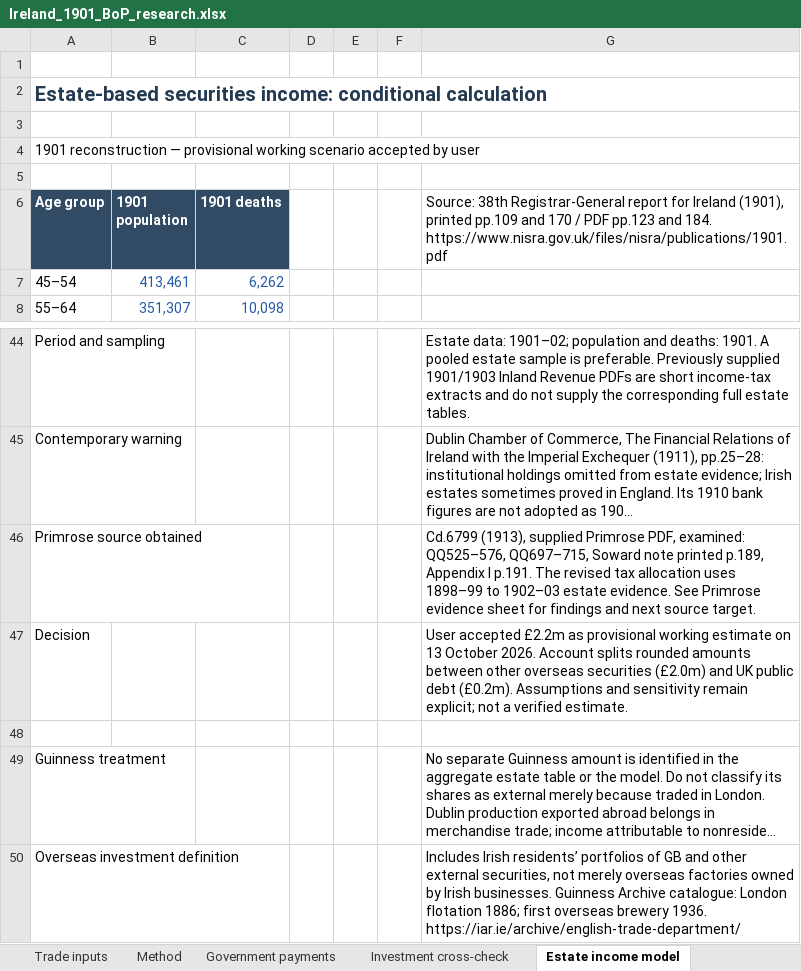
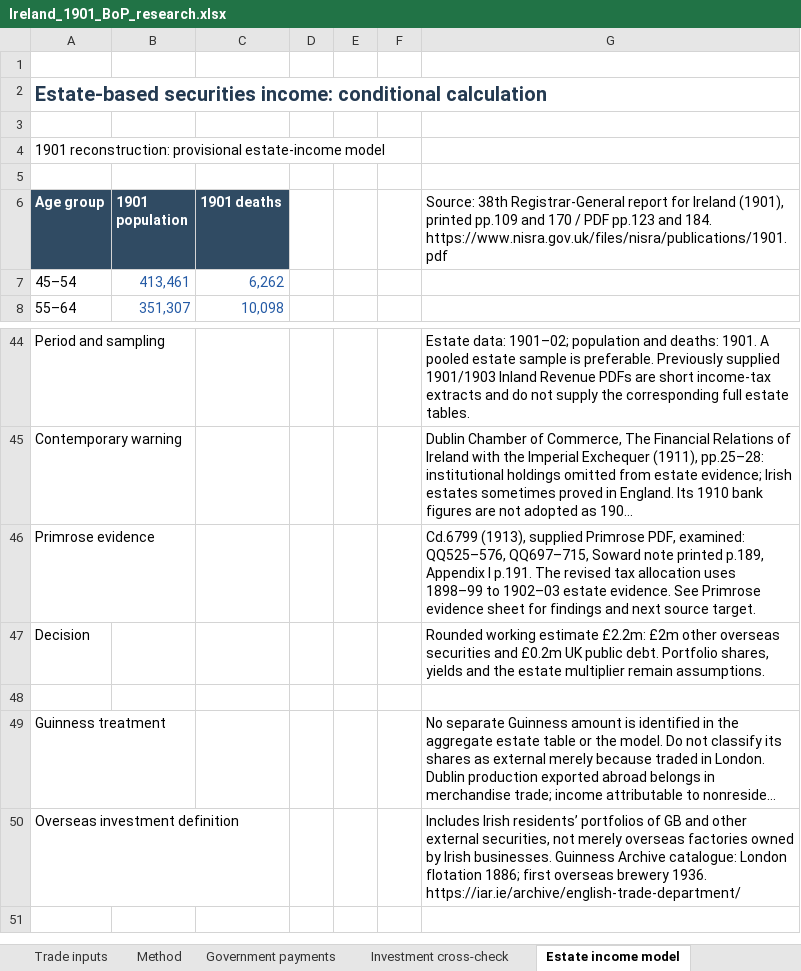
Before and after one commit to chris-colvin/chris-colvin.github.io, an Excel workbook: ireland-1901/Ireland_1901_BoP_research.xlsx, sheet Estate income model, drawn as a sheet; only a part is shown, gaps mark what is left out; long unchanged cells end in …; values as stored, in another font and other column widths than the file's, no borders; the diff names each change by its address in the sheet, - before the commit and + after, or states it on an @@ line.

```diff
--- a/ireland-1901/Ireland_1901_BoP_research.xlsx (sheet Estate income model)
+++ b/ireland-1901/Ireland_1901_BoP_research.xlsx (sheet Estate income model)
-A4 (Age group): 1901 reconstruction — provisional working scenario accepted by user
+A4 (Age group): 1901 reconstruction: provisional estate-income model
-A46 (Age group): Primrose source obtained
+A46 (Age group): Primrose evidence
-G47: User accepted £2.2m as provisional working estimate on 13 October 2026. Account splits rounded amounts between other overseas securities (£2.0m) and UK public debt (£0.2m). Assumptions and sensitivity remain explicit; not a verified estimate.
+G47: Rounded working estimate £2.2m: £2m other overseas securities and £0.2m UK public debt. Portfolio shares, yields and the estate multiplier remain assumptions.
```
Also changed, not shown: sheet Method, sheet Estimated account, sheet Account, sheet Investment cross-check, sheet Primrose evidence, sheet Outward property income, 3 more sheets, 1 other file.
